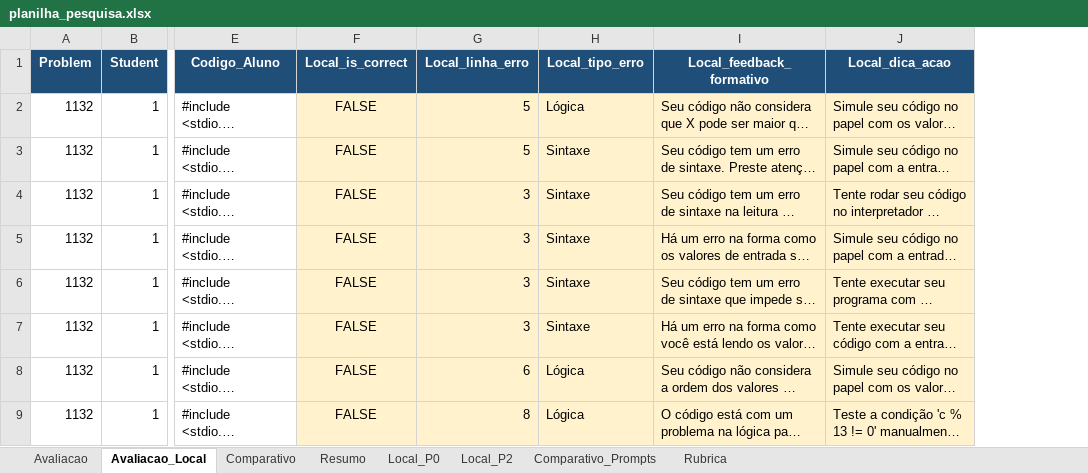
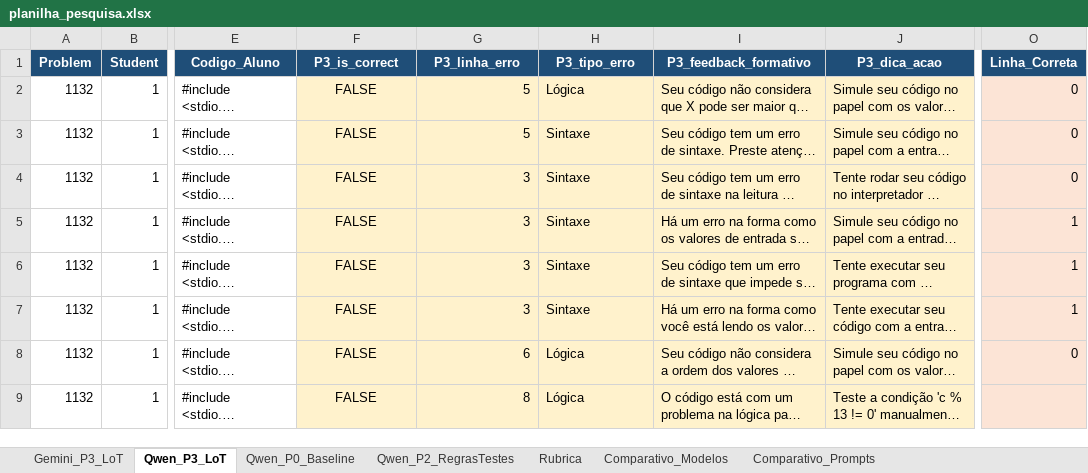
Before and after one commit to arthurvfr/llm-prompt-testing-PIBIT, an Excel workbook: planilha_pesquisa.xlsx, sheet Qwen_P3_LoT, drawn as a sheet; only a part is shown, gaps mark what is left out; long unchanged cells end in …; values as stored, in another font and other column widths than the file's, no borders; the diff names each change by its address in the sheet, - before the commit and + after, or states it on an @@ line.

Commit message:
Atualização do avaliador de prompts utilizando modelo local

```diff
--- a/planilha_pesquisa.xlsx (sheet Qwen_P3_LoT)
+++ b/planilha_pesquisa.xlsx (sheet Qwen_P3_LoT)
-sheet tab: Avaliacao
+sheet tab: Gemini_P3_LoT
-sheet tab: Avaliacao_Local
+sheet tab: Qwen_P3_LoT
-sheet tab: Resumo
+sheet tab: Qwen_P0_Baseline
-sheet tab: Local_P0
+sheet tab: Comparativo_Modelos
-sheet tab: Comparativo
-sheet tab: Local_P2
+sheet tab: Qwen_P2_RegrasTestes
@@ sheet tab order changed: Gemini_P3_LoT | Qwen_P3_LoT | Qwen_P0_Baseline | Qwen_P2_RegrasTestes | Rubrica | Comparativo_Modelos | Comparativo_Prompts @@
+column O (Linha_Correta), rows 2-8: 0 | 0 | 0 | 1 | 1 | 1 | 0
-F1: Local_is_correct
+F1: P3_is_correct
-G1: Local_linha_erro
+G1: P3_linha_erro
-H1: Local_tipo_erro
+H1: P3_tipo_erro
-I1: Local_feedback_formativo
+I1: P3_feedback_formativo
-J1: Local_dica_acao
+J1: P3_dica_acao
```
Also changed, not shown: sheet Qwen_P0_Baseline, sheet Comparativo_Modelos, sheet Comparativo_Prompts, sheet Gemini_P3_LoT, formulas that keep their value, 3 other files.
